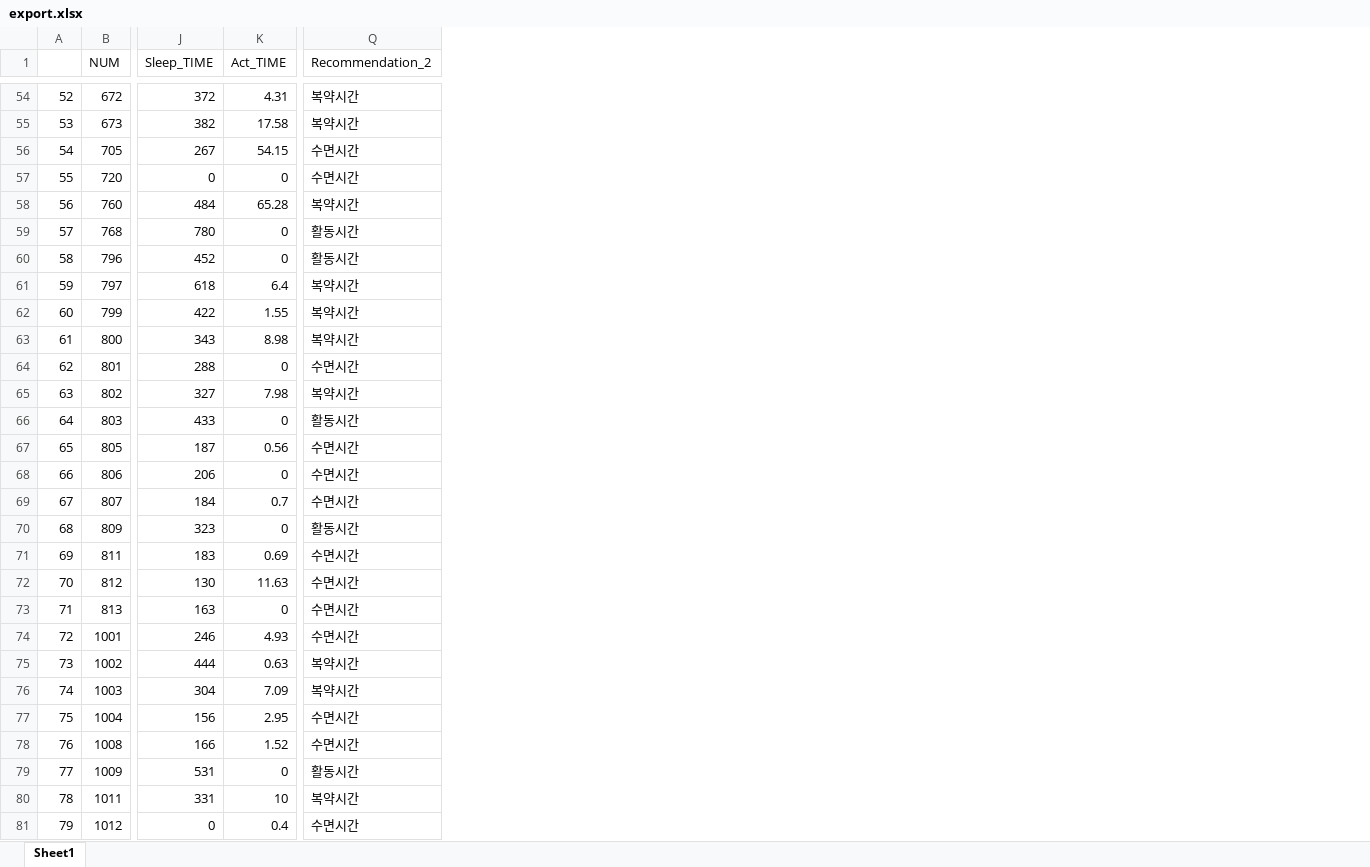
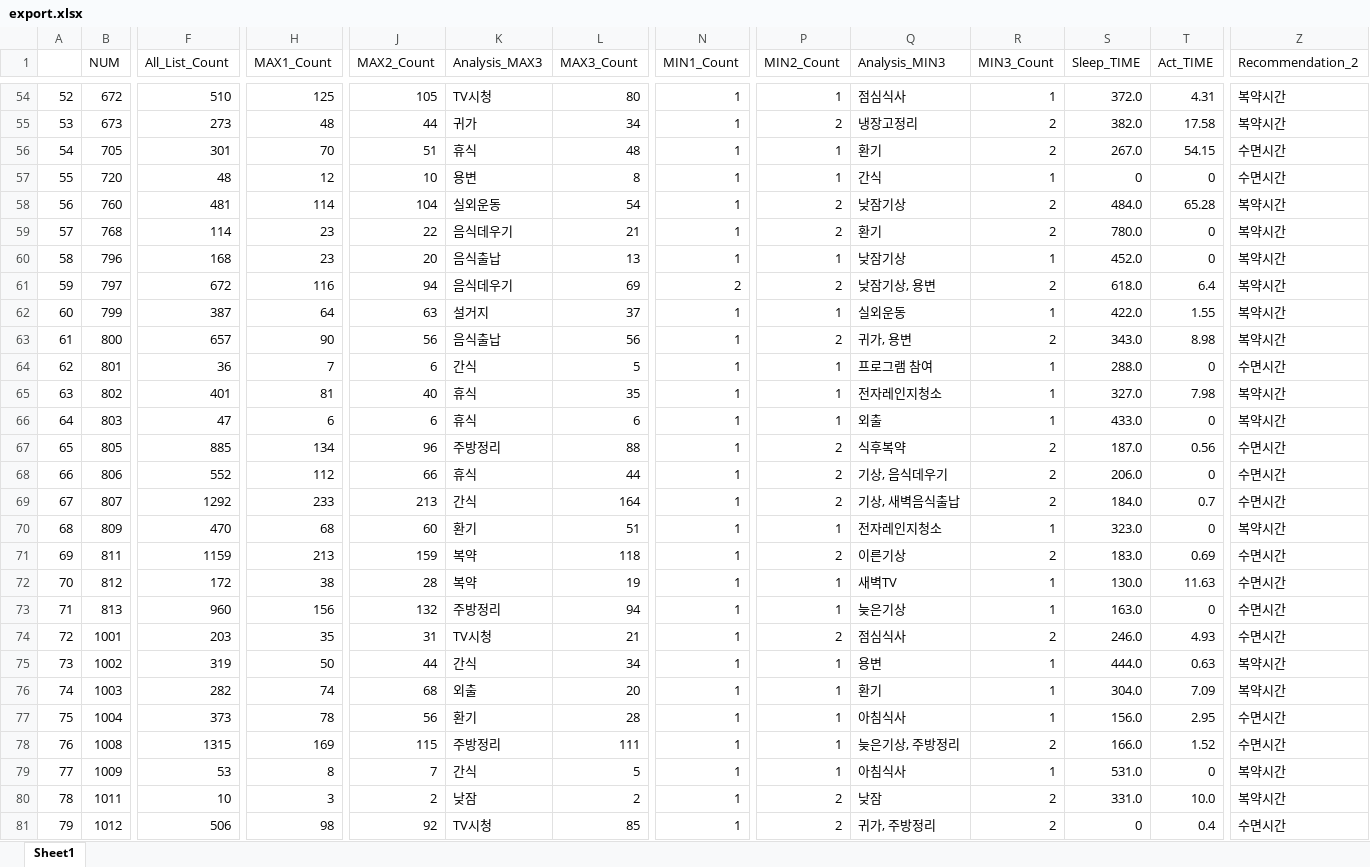
Before and after one commit to ghgt1/SoonsNote_lifelog_project, an Excel workbook: export.xlsx, sheet Sheet1, drawn as a sheet; only a part is shown, gaps mark what is left out; values as stored, in another font and other column widths than the file's, no cell formats; charts and pictures not drawn; addresses are those after the commit; the diff covers the shown part only; the diff names each change by its address in the sheet, - before the commit and + after, or states it on an @@ line.

```diff
--- a/export.xlsx (sheet Sheet1)
+++ b/export.xlsx (sheet Sheet1)
+column F (All_List_Count), rows 54-81: 510 | 273 | 301 | 48 | 481 | 114 | 168 | 672 | 387 | 657 | 36 | 401 | 47 | 885 | 552 | 1292 | 470 | 1159 | 172 | 960 | 203 | 319 | 282 | 373 | 1315 | 53 | 10 | 506
+column H (MAX1_Count), rows 54-81: 125 | 48 | 70 | 12 | 114 | 23 | 23 | 116 | 64 | 90 | 7 | 81 | 6 | 134 | 112 | 233 | 68 | 213 | 38 | 156 | 35 | 50 | 74 | 78 | 169 | 8 | 3 | 98
+column J (MAX2_Count), rows 54-81: 105 | 44 | 51 | 10 | 104 | 22 | 20 | 94 | 63 | 56 | 6 | 40 | 6 | 96 | 66 | 213 | 60 | 159 | 28 | 132 | 31 | 44 | 68 | 56 | 115 | 7 | 2 | 92
+column K (Analysis_MAX3), rows 54-81: TV시청 | 귀가 | 휴식 | 용변 | 실외운동 | 음식데우기 | 음식출납 | 음식데우기 | 설거지 | 음식출납 | 간식 | 휴식 | 휴식 | 주방정리 | 휴식 | 간식 | 환기 | 복약 | 복약 | 주방정리 | TV시청 | 간식 | 외출 | 환기 | 주방정리 | 간식 | 낮잠 | TV시청
+column L (MAX3_Count), rows 54-81: 80 | 34 | 48 | 8 | 54 | 21 | 13 | 69 | 37 | 56 | 5 | 35 | 6 | 88 | 44 | 164 | 51 | 118 | 19 | 94 | 21 | 34 | 20 | 28 | 111 | 5 | 2 | 85
+column N (MIN1_Count), rows 54-81: 1 | 1 | 1 | 1 | 1 | 1 | 1 | 2 | 1 | 1 | 1 | 1 | 1 | 1 | 1 | 1 | 1 | 1 | 1 | 1 | 1 | 1 | 1 | 1 | 1 | 1 | 1 | 1
+column P (MIN2_Count), rows 54-81: 1 | 2 | 1 | 1 | 2 | 2 | 1 | 2 | 1 | 2 | 1 | 1 | 1 | 2 | 2 | 2 | 1 | 2 | 1 | 1 | 2 | 1 | 1 | 1 | 1 | 1 | 2 | 2
+column Q (Analysis_MIN3), rows 54-81: 점심식사 | 냉장고정리 | 환기 | 간식 | 낮잠기상 | 환기 | 낮잠기상 | 낮잠기상, 용변 | 실외운동 | 귀가, 용변 | 프로그램 참여 | 전자레인지청소 | 외출 | 식후복약 | 기상, 음식데우기 | 기상, 새벽음식출납 | 전자레인지청소 | 이른기상 | 새벽TV | 늦은기상 | 점심식사 | 용변 | 환기 | 아침식사 | 늦은기상, 주방정리 | 아침식사 | 낮잠 | 귀가, 주방정리
+column R (MIN3_Count), rows 54-81: 1 | 2 | 2 | 1 | 2 | 2 | 1 | 2 | 1 | 2 | 1 | 1 | 1 | 2 | 2 | 2 | 1 | 2 | 1 | 1 | 2 | 1 | 1 | 1 | 2 | 1 | 2 | 2
-S54 (Sleep_TIME): 372
+S54 (Sleep_TIME): 372.0
-S55 (Sleep_TIME): 382
+S55 (Sleep_TIME): 382.0
-S56 (Sleep_TIME): 267
+S56 (Sleep_TIME): 267.0
-S58 (Sleep_TIME): 484
+S58 (Sleep_TIME): 484.0
-S59 (Sleep_TIME): 780
+S59 (Sleep_TIME): 780.0
-Z59:Z60 (Recommendation_2): 활동시간
+Z59:Z60 (Recommendation_2): 복약시간
-S60 (Sleep_TIME): 452
+S60 (Sleep_TIME): 452.0
-S61 (Sleep_TIME): 618
+S61 (Sleep_TIME): 618.0
-S62 (Sleep_TIME): 422
+S62 (Sleep_TIME): 422.0
-S63 (Sleep_TIME): 343
+S63 (Sleep_TIME): 343.0
-S64 (Sleep_TIME): 288
+S64 (Sleep_TIME): 288.0
-S65 (Sleep_TIME): 327
+S65 (Sleep_TIME): 327.0
-S66 (Sleep_TIME): 433
+S66 (Sleep_TIME): 433.0
-Z66 (Recommendation_2): 활동시간
+Z66 (Recommendation_2): 복약시간
-S67 (Sleep_TIME): 187
+S67 (Sleep_TIME): 187.0
-S68 (Sleep_TIME): 206
+S68 (Sleep_TIME): 206.0
-S69 (Sleep_TIME): 184
+S69 (Sleep_TIME): 184.0
-S70 (Sleep_TIME): 323
+S70 (Sleep_TIME): 323.0
-Z70 (Recommendation_2): 활동시간
+Z70 (Recommendation_2): 복약시간
-S71 (Sleep_TIME): 183
+S71 (Sleep_TIME): 183.0
-S72 (Sleep_TIME): 130
+S72 (Sleep_TIME): 130.0
-S73 (Sleep_TIME): 163
+S73 (Sleep_TIME): 163.0
-S74 (Sleep_TIME): 246
+S74 (Sleep_TIME): 246.0
-S75 (Sleep_TIME): 444
+S75 (Sleep_TIME): 444.0
-S76 (Sleep_TIME): 304
+S76 (Sleep_TIME): 304.0
-S77 (Sleep_TIME): 156
+S77 (Sleep_TIME): 156.0
-S78 (Sleep_TIME): 166
+S78 (Sleep_TIME): 166.0
-S79 (Sleep_TIME): 531
+S79 (Sleep_TIME): 531.0
-Z79 (Recommendation_2): 활동시간
+Z79 (Recommendation_2): 복약시간
-S80 (Sleep_TIME): 331
+S80 (Sleep_TIME): 331.0
-T80 (Act_TIME): 10
+T80 (Act_TIME): 10.0
```
Also changed, not shown: 15 removed rows and 114 edited cells elsewhere in this sheet, cell formats, charts or pictures, 6 other files.
